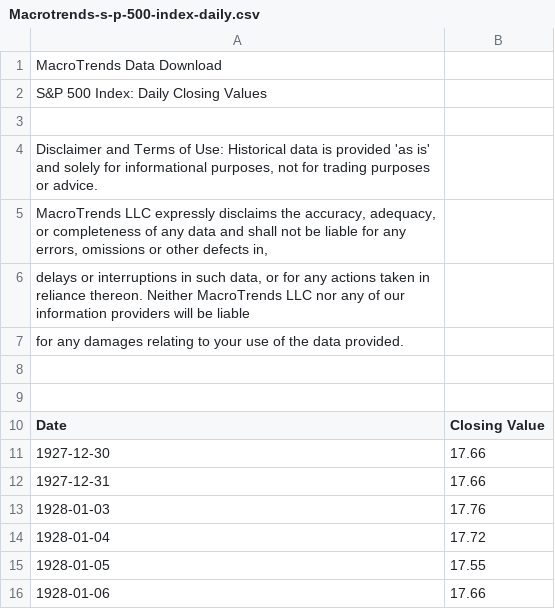
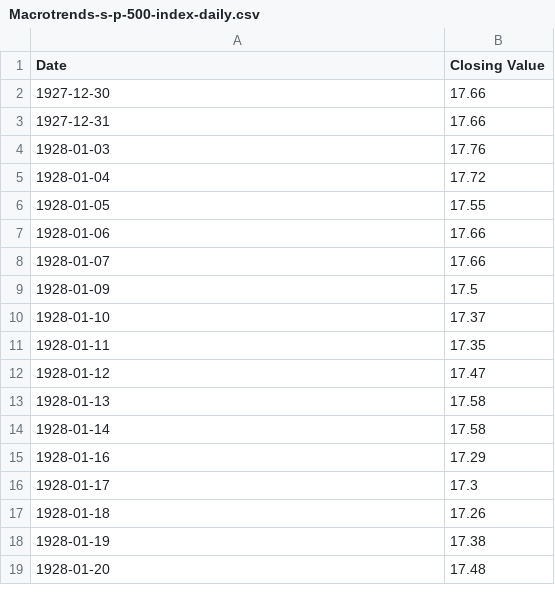
Before and after one commit to lwmess03/340-S-P-Analysis, a CSV file: Macrotrends-s-p-500-index-daily.csv, drawn as a sheet; only a part is shown; the shorter side is filled out with more unchanged rows; the diff names each change by its address in the sheet, - before the commit and + after, or states it on an @@ line.

```diff
--- a/Macrotrends-s-p-500-index-daily.csv
+++ b/Macrotrends-s-p-500-index-daily.csv
-row 1: MacroTrends Data Download
-row 2: S&P 500 Index: Daily Closing Values
-row 3: (empty)
-row 4: Disclaimer and Terms of Use: Historical data is provided 'as is' and solely for informational purposes, not for trading purposes or advice.
-row 5: MacroTrends LLC expressly disclaims the accuracy, adequacy, or completeness of any data and shall not be liable for any errors, omissions or other defects in,
-row 6: delays or interruptions in such data, or for any actions taken in reliance thereon. Neither MacroTrends LLC nor any of our information providers will be liable
-row 7: for any damages relating to your use of the data provided.
-row 8: (empty)
-row 9: (empty)
```
Also changed, not shown: 1 other file.
